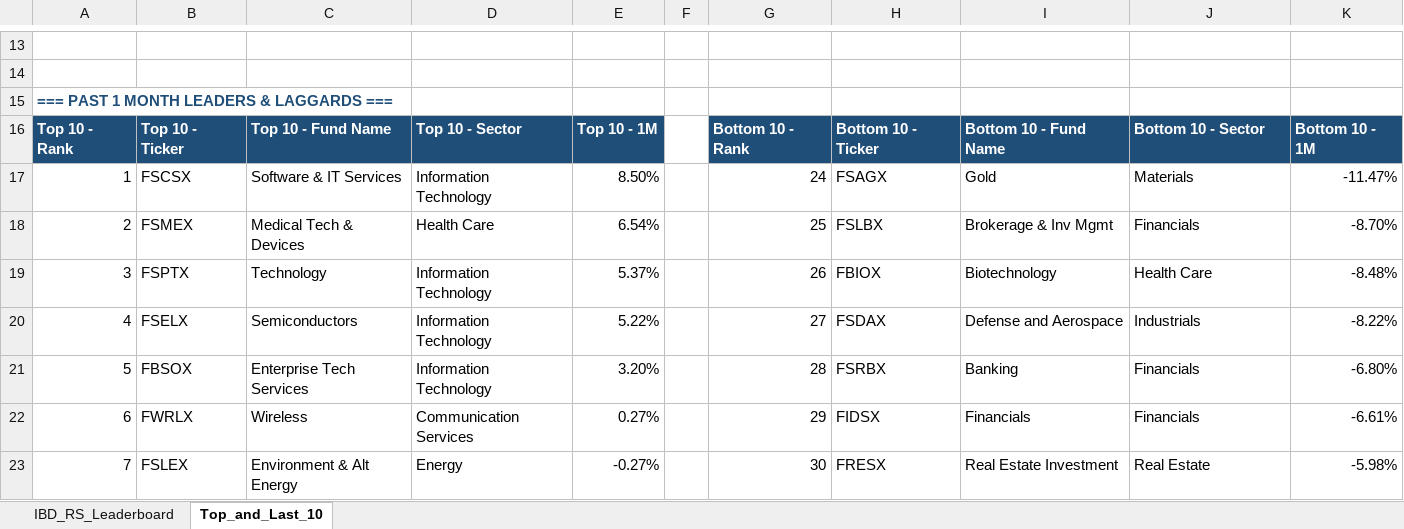
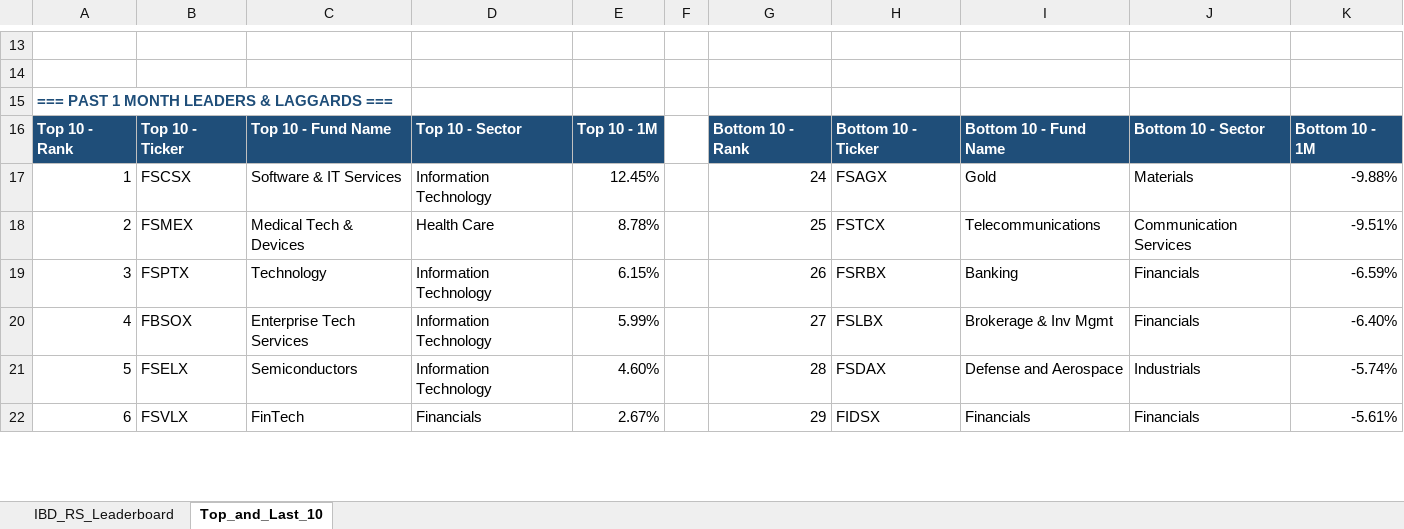
Before and after one commit to Jamesssurfer/Fidelity-Sector-Tracker, an Excel workbook: Fidelity_RS_Leaderboard.xlsx, sheet Top_and_Last_10, drawn as a sheet; only a part is shown, gaps mark what is left out; values as stored, in another font and other column widths than the file's, no borders; formulas without a stored value are shown as written; removed rows and columns are numbered as before the commit, all else as after; the diff covers the shown part only; the diff names each change by its address in the sheet, - before the commit and + after, or states it on an @@ line.

```diff
--- a/Fidelity_RS_Leaderboard.xlsx (sheet Top_and_Last_10)
+++ b/Fidelity_RS_Leaderboard.xlsx (sheet Top_and_Last_10)
-E17: 8.50%
+E17: 12.45%
-K17: -11.47%
+K17: -9.88%
-E18: 6.54%
+E18: 8.78%
-H18: FSLBX
+H18: FSTCX
-I18: Brokerage & Inv Mgmt
+I18: Telecommunications
-J18: Financials
+J18: Communication Services
-K18: -8.70%
+K18: -9.51%
-E19: 5.37%
+E19: 6.15%
-H19: FBIOX
+H19: FSRBX
-I19: Biotechnology
+I19: Banking
-J19: Health Care
+J19: Financials
-K19: -8.48%
+K19: -6.59%
-B20: FSELX
+B20: FBSOX
-C20: Semiconductors
+C20: Enterprise Tech Services
-E20: 5.22%
+E20: 5.99%
-H20: FSDAX
+H20: FSLBX
-I20: Defense and Aerospace
+I20: Brokerage & Inv Mgmt
-J20: Industrials
+J20: Financials
-K20: -8.22%
+K20: -6.40%
-B21: FBSOX
+B21: FSELX
-C21: Enterprise Tech Services
+C21: Semiconductors
-E21: 3.20%
+E21: 4.60%
-H21: FSRBX
+H21: FSDAX
-I21: Banking
+I21: Defense and Aerospace
-J21: Financials
+J21: Industrials
-K21: -6.80%
+K21: -5.74%
-B22: FWRLX
+B22: FSVLX
-C22: Wireless
+C22: FinTech
-D22: Communication Services
+D22: Financials
-E22: 0.27%
+E22: 2.67%
-K22: -6.61%
+K22: -5.61%
-row 23: 7 | FSLEX | Environment & Alt Energy | Energy | -0.27% |  | 30 | FRESX | Real Estate Investment | Real Estate | -5.98%
```
Also changed, not shown: 6 added rows, 5 removed rows and 200 edited cells elsewhere in this sheet, sheet IBD_RS_Leaderboard.
